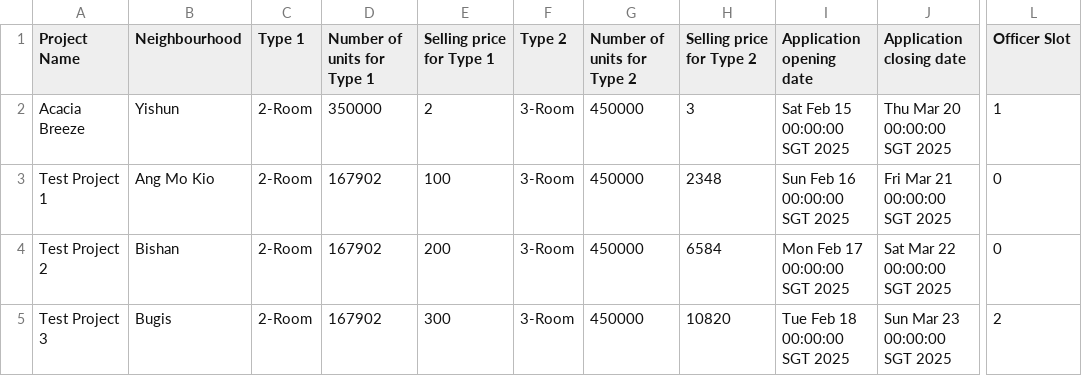
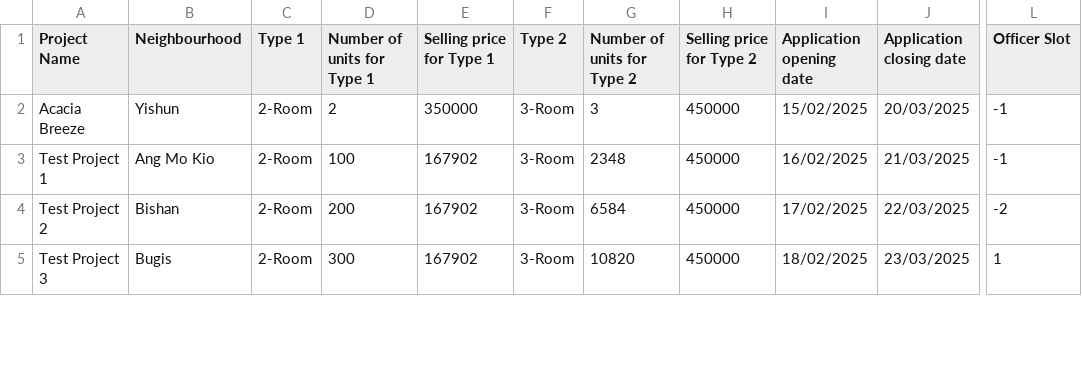
Before and after one commit to Elkan-Ong/SC2002Proj, a CSV file: BTO/src/Files/ProjectList.csv, drawn as a sheet; only a part is shown, gaps mark what is left out; the diff covers the shown part only; the diff names each change by its address in the sheet, - before the commit and + after, or states it on an @@ line.

Commit message:
Fixed file date bug for real, changed output format as well

```diff
--- a/BTO/src/Files/ProjectList.csv
+++ b/BTO/src/Files/ProjectList.csv
-D2 (Number of units for Type 1): 350000
+D2 (Number of units for Type 1): 2
-E2 (Selling price for Type 1): 2
+E2 (Selling price for Type 1): 350000
-G2 (Number of units for Type 2): 450000
+G2 (Number of units for Type 2): 3
-H2 (Selling price for Type 2): 3
+H2 (Selling price for Type 2): 450000
-I2 (Application opening date): Sat Feb 15 00:00:00 SGT 2025
+I2 (Application opening date): 15/02/2025
-J2 (Application closing date): Thu Mar 20 00:00:00 SGT 2025
+J2 (Application closing date): 20/03/2025
-L2 (Officer Slot): 1
+L2 (Officer Slot): -1
-D3 (Number of units for Type 1): 167902
+D3 (Number of units for Type 1): 100
-E3 (Selling price for Type 1): 100
+E3 (Selling price for Type 1): 167902
-G3 (Number of units for Type 2): 450000
+G3 (Number of units for Type 2): 2348
-H3 (Selling price for Type 2): 2348
+H3 (Selling price for Type 2): 450000
-I3 (Application opening date): Sun Feb 16 00:00:00 SGT 2025
+I3 (Application opening date): 16/02/2025
-J3 (Application closing date): Fri Mar 21 00:00:00 SGT 2025
+J3 (Application closing date): 21/03/2025
-L3 (Officer Slot): 0
+L3 (Officer Slot): -1
-D4 (Number of units for Type 1): 167902
+D4 (Number of units for Type 1): 200
-E4 (Selling price for Type 1): 200
+E4 (Selling price for Type 1): 167902
-G4 (Number of units for Type 2): 450000
+G4 (Number of units for Type 2): 6584
-H4 (Selling price for Type 2): 6584
+H4 (Selling price for Type 2): 450000
-I4 (Application opening date): Mon Feb 17 00:00:00 SGT 2025
+I4 (Application opening date): 17/02/2025
-J4 (Application closing date): Sat Mar 22 00:00:00 SGT 2025
+J4 (Application closing date): 22/03/2025
-L4 (Officer Slot): 0
+L4 (Officer Slot): -2
-D5 (Number of units for Type 1): 167902
+D5 (Number of units for Type 1): 300
-E5 (Selling price for Type 1): 300
+E5 (Selling price for Type 1): 167902
-G5 (Number of units for Type 2): 450000
+G5 (Number of units for Type 2): 10820
-H5 (Selling price for Type 2): 10820
+H5 (Selling price for Type 2): 450000
-I5 (Application opening date): Tue Feb 18 00:00:00 SGT 2025
+I5 (Application opening date): 18/02/2025
-J5 (Application closing date): Sun Mar 23 00:00:00 SGT 2025
+J5 (Application closing date): 23/03/2025
-L5 (Officer Slot): 2
+L5 (Officer Slot): 1
```
Also changed, not shown: 105 edited cells elsewhere in this file, BTO/src/Files/ApplicantList.csv, BTO/src/Files/OfficerList.csv, 15 other files.
